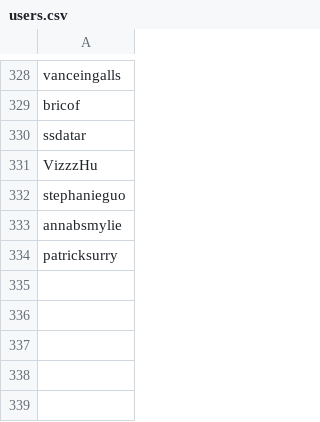
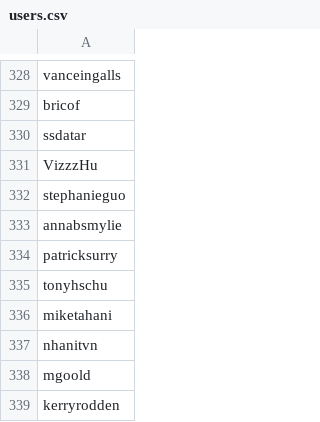
Before and after one commit to enjalot/blockbuilder-search-index, a CSV file: data/users.csv, drawn as a sheet; only a part is shown, gaps mark what is left out; the diff names each change by its address in the sheet, - before the commit and + after, or states it on an @@ line.

```diff
--- a/data/users.csv
+++ b/data/users.csv
+row 335: tonyhschu
+row 336: miketahani
+row 337: nhanitvn
+row 338: mgoold
+row 339: kerryrodden
```
Also changed, not shown: data/unconf.csv, data/usables.csv, 12 other files.
